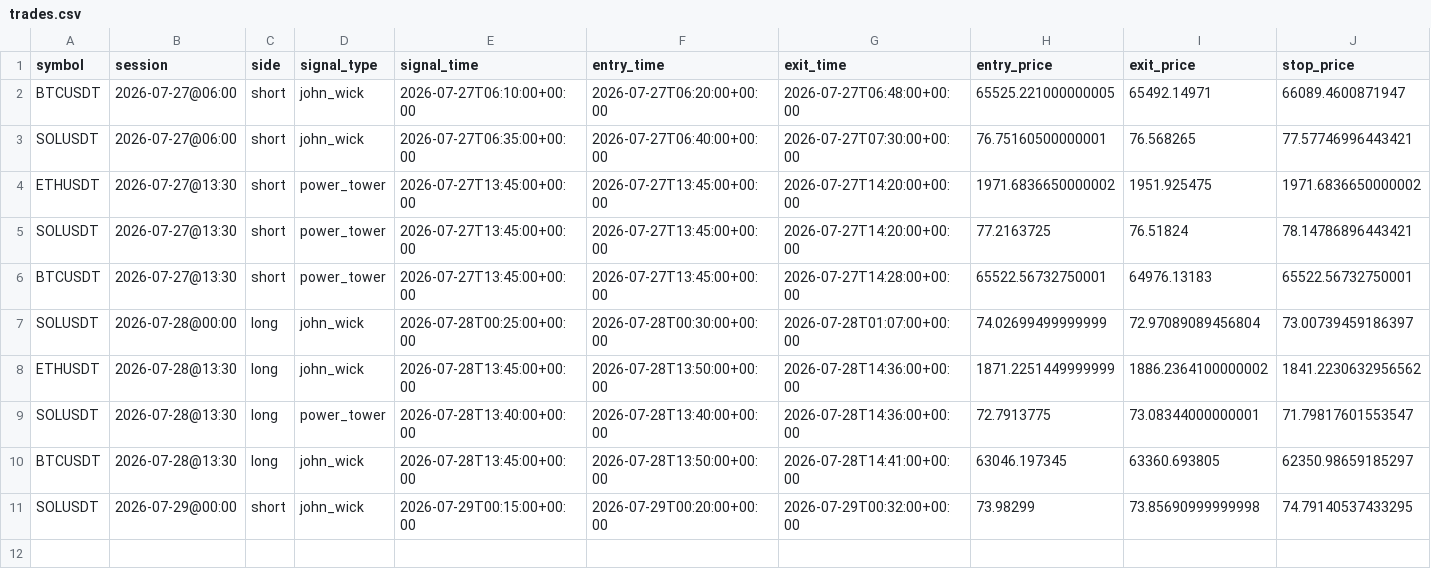
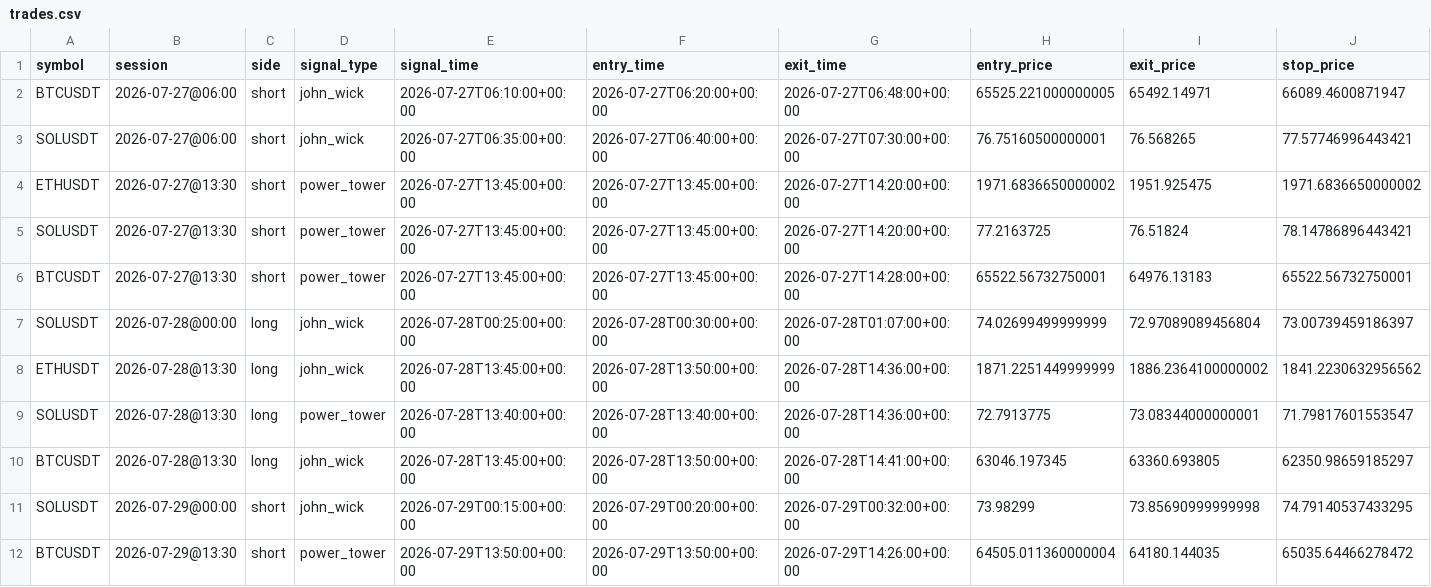
Before and after one commit to ksanta-bit/pattern-scout-eth, a CSV file: docs/trades.csv, drawn as a sheet; only a part is shown; rows hold the shown columns only; the diff names each change by its address in the sheet, - before the commit and + after, or states it on an @@ line.

```diff
--- a/docs/trades.csv
+++ b/docs/trades.csv
+row 12: BTCUSDT | 2026-07-29@13:30 | short | power_tower | 2026-07-29T13:50:00+00:00 | 2026-07-29T13:50:00+00:00 | 2026-07-29T14:26:00+00:00 | 64505.011360000004 | 64180.144035 | 65035.64466278472
```
Also changed, not shown: docs/equity_curve.csv, 4 other files.
